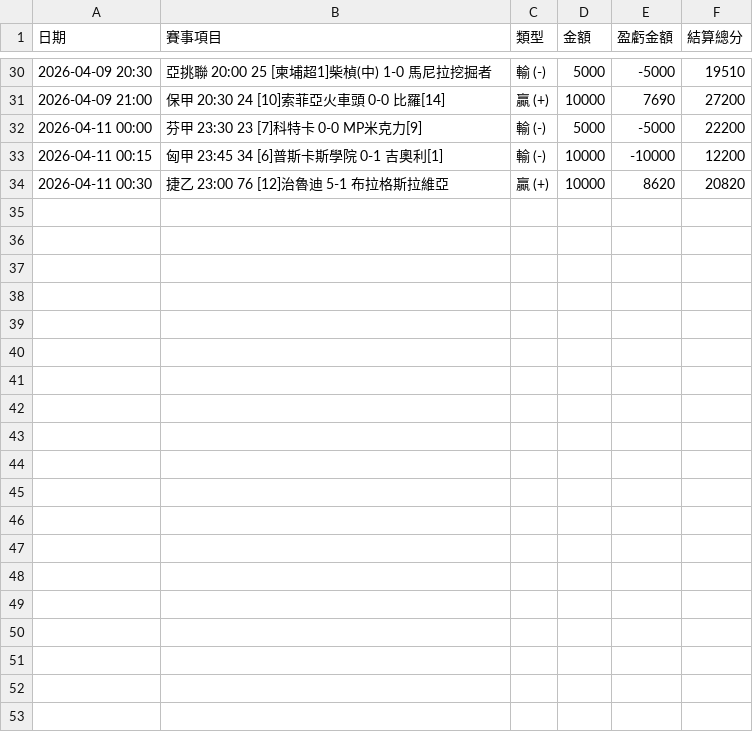
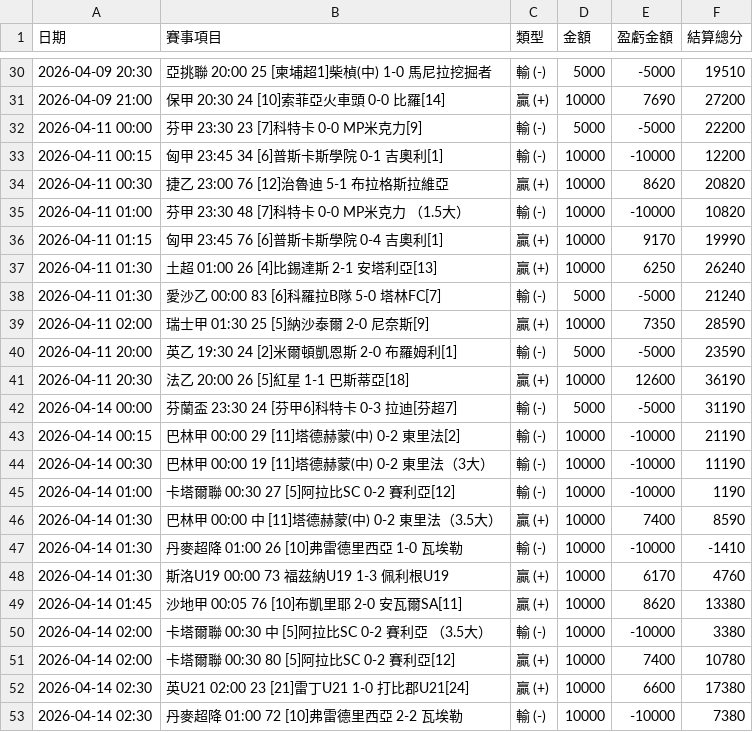
Before and after one commit to chouchenglai/soccer-manager, a CSV file: soccer_master_data.csv, drawn as a sheet; only a part is shown, gaps mark what is left out; the diff covers the shown part only; the diff names each change by its address in the sheet, - before the commit and + after, or states it on an @@ line.

Commit message:
Add files via upload

```diff
--- a/soccer_master_data.csv
+++ b/soccer_master_data.csv
+row 35: 2026-04-11 01:00 | 芬甲 23:30 48 [7]科特卡 0-0 MP米克力 （1.5大） | 輸 (-) | 10000 | -10000 | 10820
+row 36: 2026-04-11 01:15 | 匈甲 23:45 76 [6]普斯卡斯學院 0-4 吉奧利[1] | 贏 (+) | 10000 | 9170 | 19990
+row 37: 2026-04-11 01:30 | 土超 01:00 26 [4]比錫達斯 2-1 安塔利亞[13] | 贏 (+) | 10000 | 6250 | 26240
+row 38: 2026-04-11 01:30 | 愛沙乙 00:00 83 [6]科羅拉B隊 5-0 塔林FC[7] | 輸 (-) | 5000 | -5000 | 21240
+row 39: 2026-04-11 02:00 | 瑞士甲 01:30 25 [5]納沙泰爾 2-0 尼奈斯[9] | 贏 (+) | 10000 | 7350 | 28590
+row 40: 2026-04-11 20:00 | 英乙 19:30 24 [2]米爾頓凱恩斯 2-0 布羅姆利[1] | 輸 (-) | 5000 | -5000 | 23590
+row 41: 2026-04-11 20:30 | 法乙 20:00 26 [5]紅星 1-1 巴斯蒂亞[18] | 贏 (+) | 10000 | 12600 | 36190
+row 42: 2026-04-14 00:00 | 芬蘭盃 23:30 24 [芬甲6]科特卡 0-3 拉迪[芬超7] | 輸 (-) | 5000 | -5000 | 31190
+row 43: 2026-04-14 00:15 | 巴林甲 00:00 29 [11]塔德赫蒙(中) 0-2 東里法[2] | 輸 (-) | 10000 | -10000 | 21190
+row 44: 2026-04-14 00:30 | 巴林甲 00:00 19 [11]塔德赫蒙(中) 0-2 東里法（3大） | 輸 (-) | 10000 | -10000 | 11190
+row 45: 2026-04-14 01:00 | 卡塔爾聯 00:30 27 [5]阿拉比SC 0-2 賽利亞[12] | 輸 (-) | 10000 | -10000 | 1190
+row 46: 2026-04-14 01:30 | 巴林甲 00:00 中 [11]塔德赫蒙(中) 0-2 東里法（3.5大） | 贏 (+) | 10000 | 7400 | 8590
+row 47: 2026-04-14 01:30 | 丹麥超降 01:00 26 [10]弗雷德里西亞 1-0 瓦埃勒 | 輸 (-) | 10000 | -10000 | -1410
+row 48: 2026-04-14 01:30 | 斯洛U19 00:00 73 福茲納U19 1-3 佩利根U19 | 贏 (+) | 10000 | 6170 | 4760
+row 49: 2026-04-14 01:45 | 沙地甲 00:05 76 [10]布凱里耶 2-0 安瓦爾SA[11] | 贏 (+) | 10000 | 8620 | 13380
+row 50: 2026-04-14 02:00 | 卡塔爾聯 00:30 中 [5]阿拉比SC 0-2 賽利亞 （3.5大） | 輸 (-) | 10000 | -10000 | 3380
+row 51: 2026-04-14 02:00 | 卡塔爾聯 00:30 80 [5]阿拉比SC 0-2 賽利亞[12] | 贏 (+) | 10000 | 7400 | 10780
+row 52: 2026-04-14 02:30 | 英U21 02:00 23 [21]雷丁U21 1-0 打比郡U21[24] | 贏 (+) | 10000 | 6600 | 17380
+row 53: 2026-04-14 02:30 | 丹麥超降 01:00 72 [10]弗雷德里西亞 2-2 瓦埃勒 | 輸 (-) | 10000 | -10000 | 7380
```
Also changed, not shown: 9 added rows elsewhere in this file.
